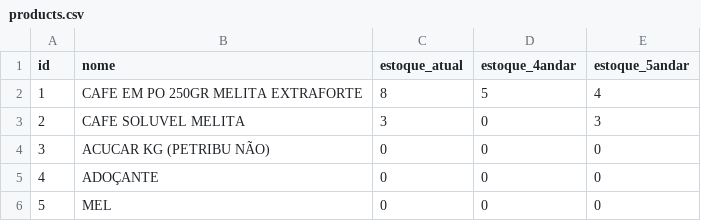
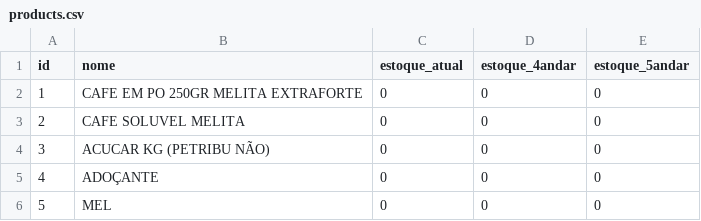
Before and after one commit to Lucasrc22/Stock-Control-App, a CSV file: backend/app/data/products.csv, drawn as a sheet; only a part is shown.

```diff
--- a/backend/app/data/products.csv
+++ b/backend/app/data/products.csv
@@ -1,4 +1,4 @@
 id,nome,estoque_atual,estoque_4andar,estoque_5andar
-1,CAFE EM PO 250GR MELITA EXTRAFORTE,8,5,4
-2,CAFE SOLUVEL MELITA,3,0,3
+1,CAFE EM PO 250GR MELITA EXTRAFORTE,0,0,0
+2,CAFE SOLUVEL MELITA,0,0,0
 3,ACUCAR KG (PETRIBU NÃO),0,0,0
```
Also changed, not shown: 5 other files.
